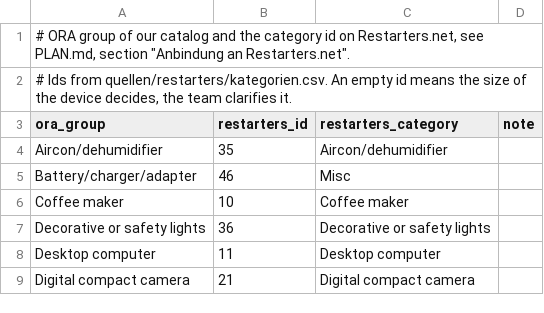
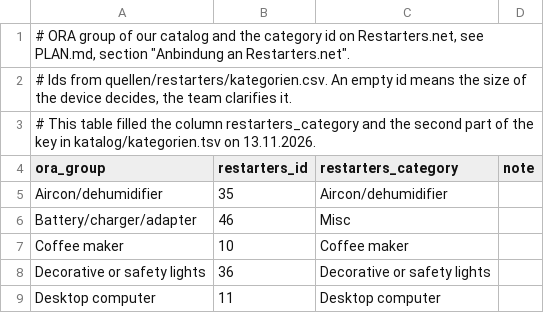
Before and after one commit to makerspace-gt/MANUEL, a TSV file: eval/restarters/ora_to_restarters.tsv, drawn as a sheet; only a part is shown; the shorter side is filled out with more unchanged rows; the diff names each change by its address in the sheet, - before the commit and + after, or states it on an @@ line.

```diff
--- a/eval/restarters/ora_to_restarters.tsv
+++ b/eval/restarters/ora_to_restarters.tsv
+row 3: # This table filled the column restarters_category and the second part of the key in katalog/kategorien.tsv on 13.11.2026.
```
Also changed, not shown: 2 other files.
